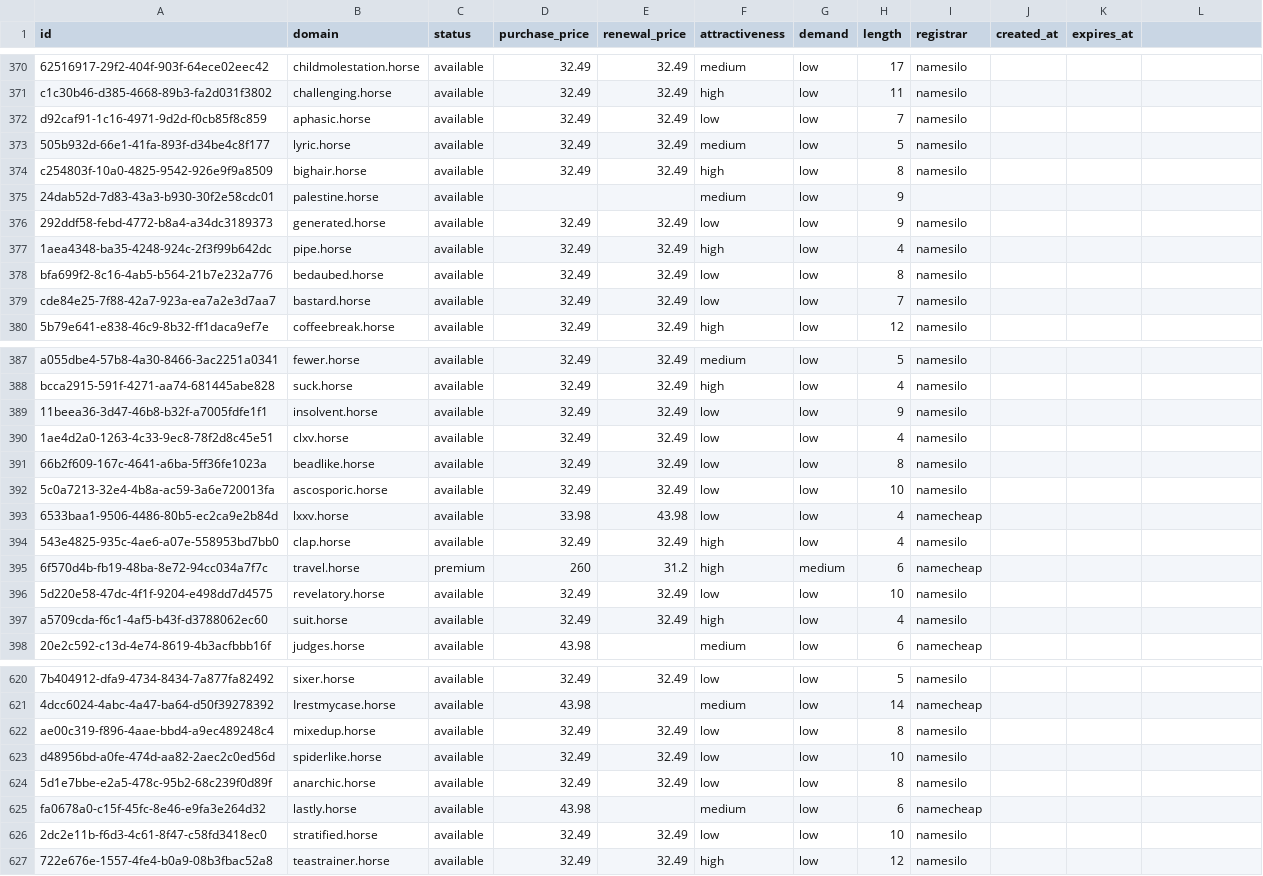
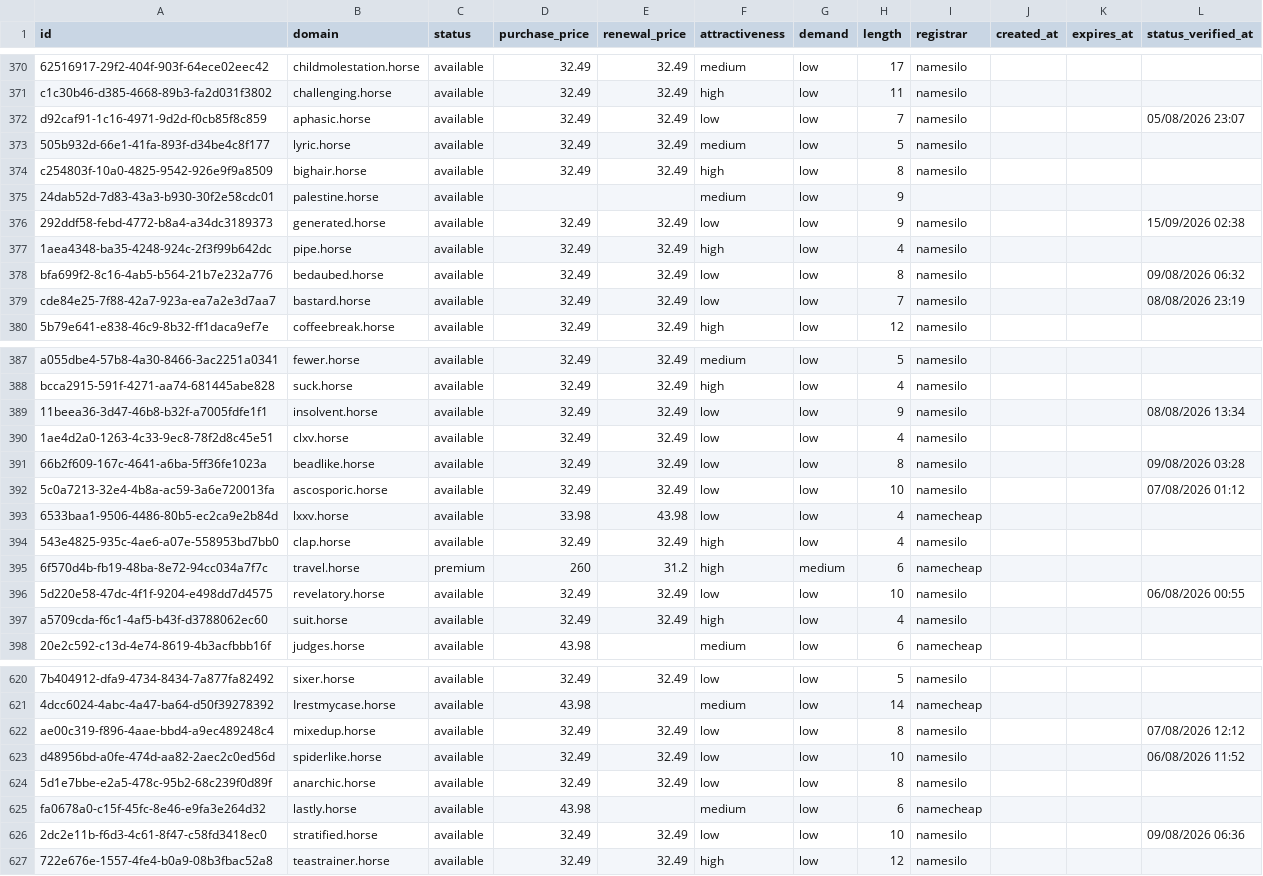
Before and after one commit to UniqueDomains/horse-oneword-domains, a CSV file: horse.csv, drawn as a sheet; only a part is shown, gaps mark what is left out; the diff covers the shown part only; the diff names each change by its address in the sheet, - before the commit and + after, or states it on an @@ line.

```diff
--- a/horse.csv
+++ b/horse.csv
-L1: (empty)
+L1: status_verified_at
-L372 (status_verified_at): (empty)
+L372 (status_verified_at): 05/08/2026 23:07
-L376 (status_verified_at): (empty)
+L376 (status_verified_at): 15/09/2026 02:38
-L378 (status_verified_at): (empty)
+L378 (status_verified_at): 09/08/2026 06:32
-L379 (status_verified_at): (empty)
+L379 (status_verified_at): 08/08/2026 23:19
-L389 (status_verified_at): (empty)
+L389 (status_verified_at): 08/08/2026 13:34
-L391 (status_verified_at): (empty)
+L391 (status_verified_at): 09/08/2026 03:28
-L392 (status_verified_at): (empty)
+L392 (status_verified_at): 07/08/2026 01:12
-L396 (status_verified_at): (empty)
+L396 (status_verified_at): 06/08/2026 00:55
-L622 (status_verified_at): (empty)
+L622 (status_verified_at): 07/08/2026 12:12
-L623 (status_verified_at): (empty)
+L623 (status_verified_at): 06/08/2026 11:52
-L626 (status_verified_at): (empty)
+L626 (status_verified_at): 09/08/2026 06:36
```
Also changed, not shown: 124 edited cells elsewhere in this file, 6 other files.
